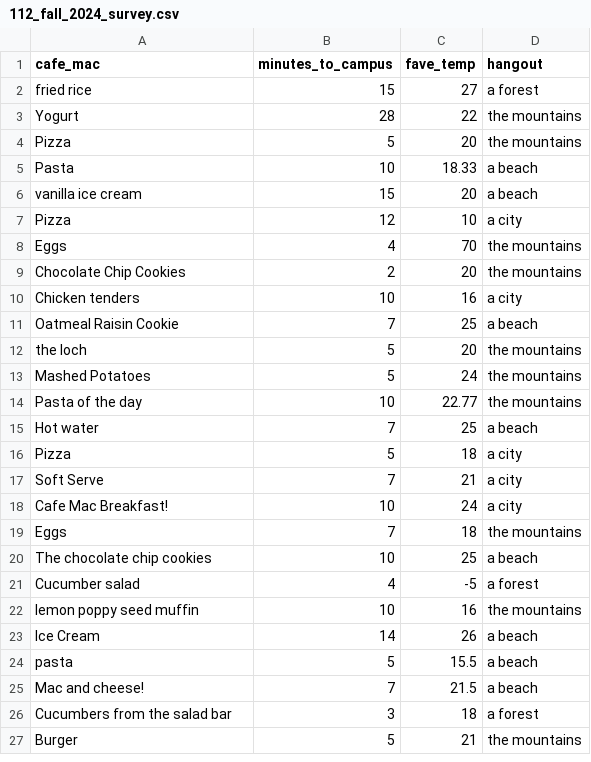
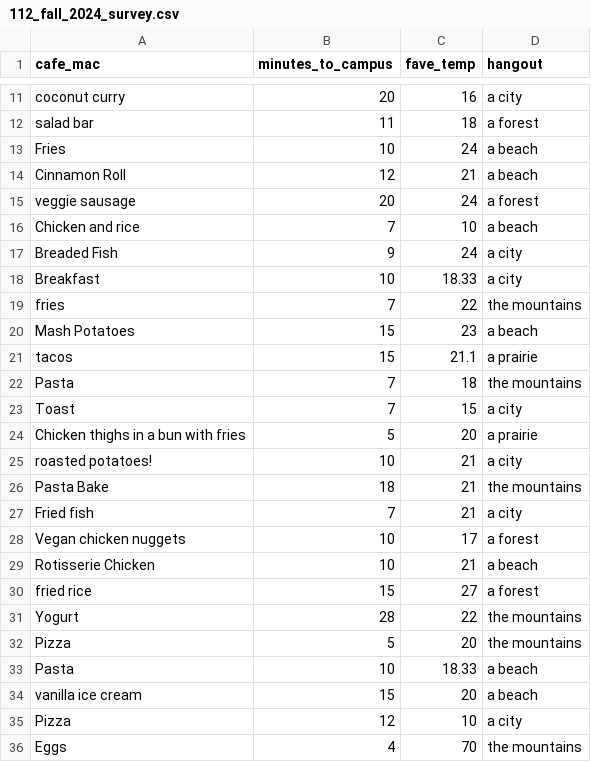
Before and after one commit to Mac-STAT/data, a CSV file: 112_fall_2024_survey.csv, drawn as a sheet; only a part is shown, gaps mark what is left out; the shorter side is filled out with more unchanged rows; the diff covers the shown part only.

Commit message:
Update from week 2

```diff
--- a/112_fall_2024_survey.csv
+++ b/112_fall_2024_survey.csv
@@ -2 +11,20 @@ cafe_mac,minutes_to_campus,fave_temp,hangout
+coconut curry,20,16,a city
+salad bar,11,18,a forest
+Fries,10,24,a beach
+Cinnamon Roll,12,21,a beach
+veggie sausage,20,24,a forest
+Chicken and rice,7,10,a beach
+Breaded Fish,9,24,a city
+Breakfast,10,18.33,a city
+fries,7,22,the mountains
+Mash Potatoes,15,23,a beach
+tacos,15,21.1,a prairie
+Pasta,7,18,the mountains
+Toast,7,15,a city
+Chicken thighs in a bun with fries,5,20,a prairie
+roasted potatoes!,10,21,a city
+Pasta Bake,18,21,the mountains
+Fried fish,7,21,a city
+Vegan chicken nuggets,10,17,a forest
+Rotisserie Chicken,10,21,a beach
 fried rice,15,27,a forest
```
Also changed, not shown: 13 added rows and 1 removed row elsewhere in this file.
